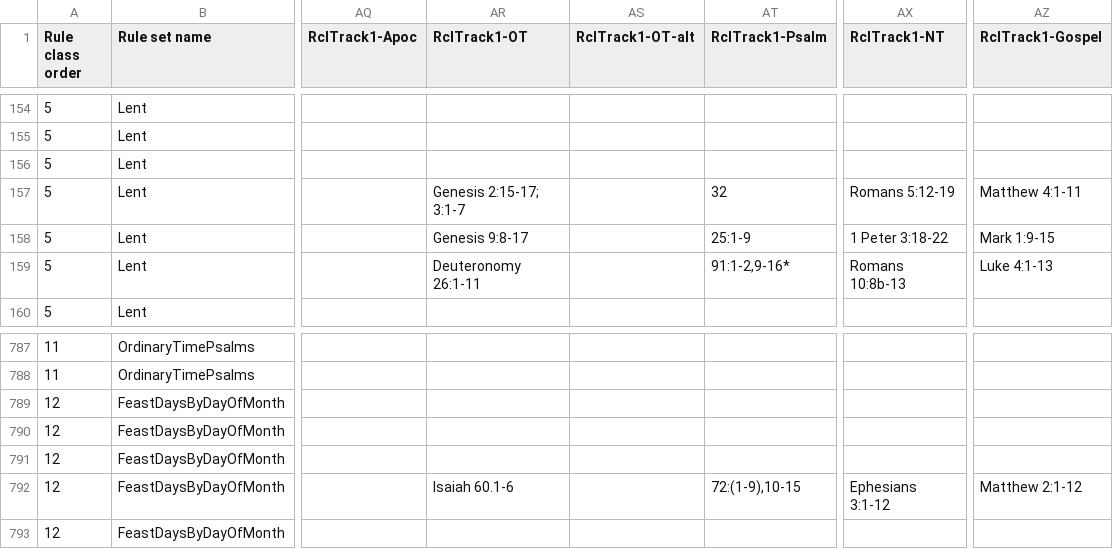
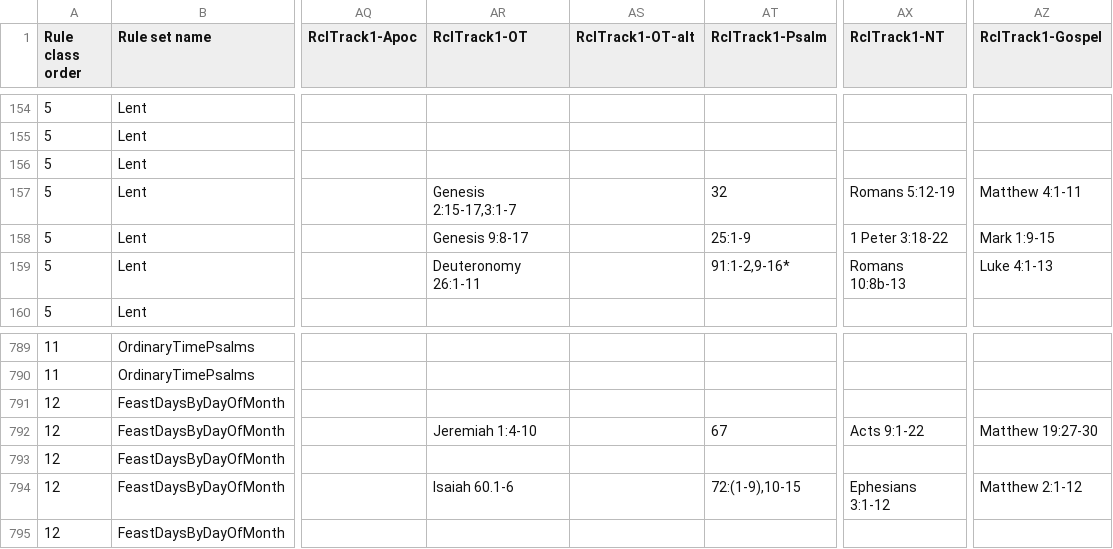
Before and after one commit to isabel-anastasiadis/lectionary, a CSV file: ReadingsBuilder/ReadingsBuilder/Data/Rules/All Rules.csv, drawn as a sheet; only a part is shown, gaps mark what is left out; addresses are those after the commit; the diff covers the shown part only; the diff names each change by its address in the sheet, - before the commit and + after, or states it on an @@ line.

Commit message:
data: a whole heap of data fixes
- Naming of jesus missing RCL
- First sunday of lent funny genesis formatting
- Easter day was missing late RCL option
- Added the day name for Pouhere sunday and All souls' day

```diff
--- a/ReadingsBuilder/ReadingsBuilder/Data/Rules/All Rules.csv
+++ b/ReadingsBuilder/ReadingsBuilder/Data/Rules/All Rules.csv
-AR157 (RclTrack1-OT): Genesis 2:15-17; 3:1-7
+AR157 (RclTrack1-OT): Genesis 2:15-17,3:1-7
-AR792 (RclTrack1-OT): (empty)
+AR792 (RclTrack1-OT): Jeremiah 1:4-10
-AT792 (RclTrack1-Psalm): (empty)
+AT792 (RclTrack1-Psalm): 67
-AX792 (RclTrack1-NT): (empty)
+AX792 (RclTrack1-NT): Acts 9:1-22
-AZ792 (RclTrack1-Gospel): (empty)
+AZ792 (RclTrack1-Gospel): Matthew 19:27-30
```
Also changed, not shown: 4 added rows and 33 edited cells elsewhere in this file, ReadingsBuilder/ReadingsBuilder/Data/Result/PreviousResults.csv, 2 other files.
